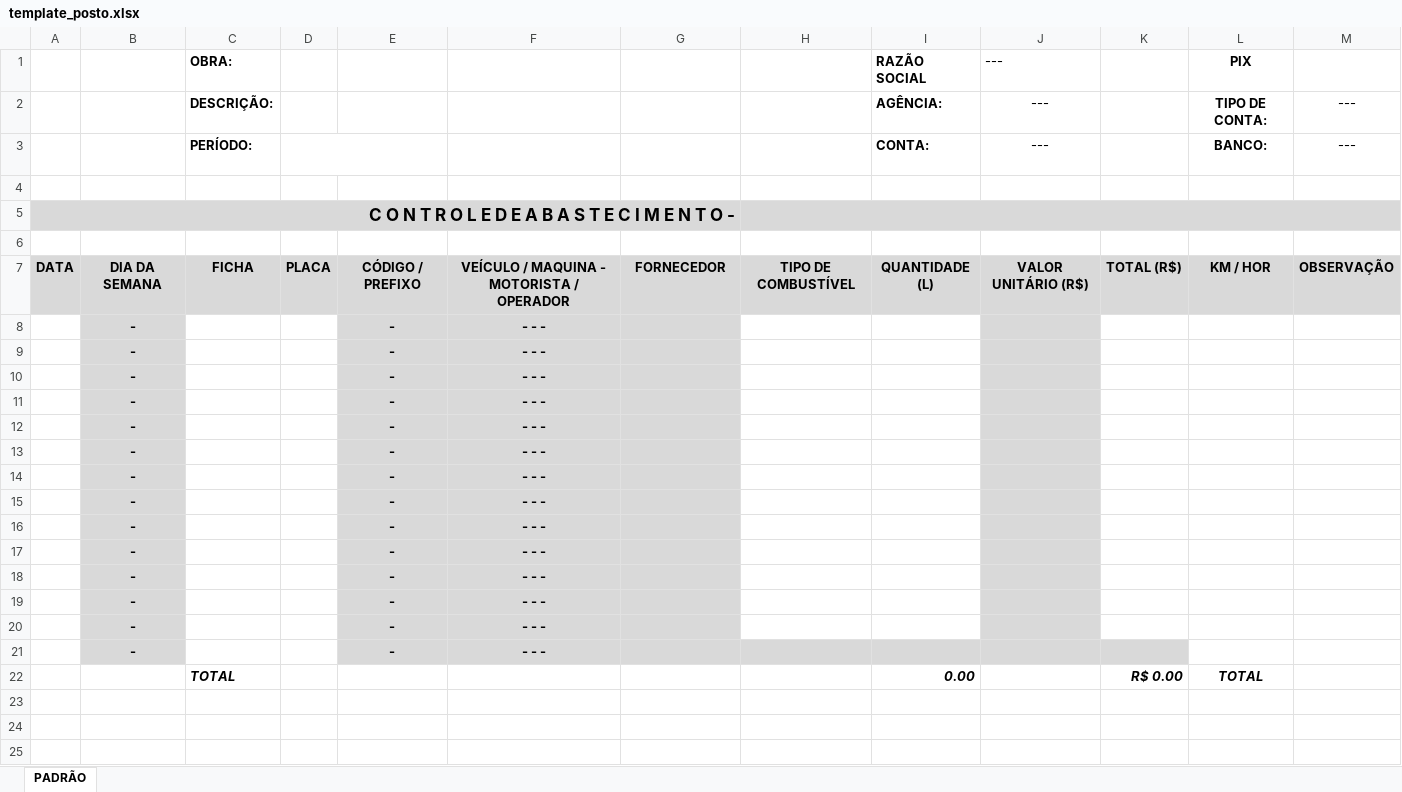
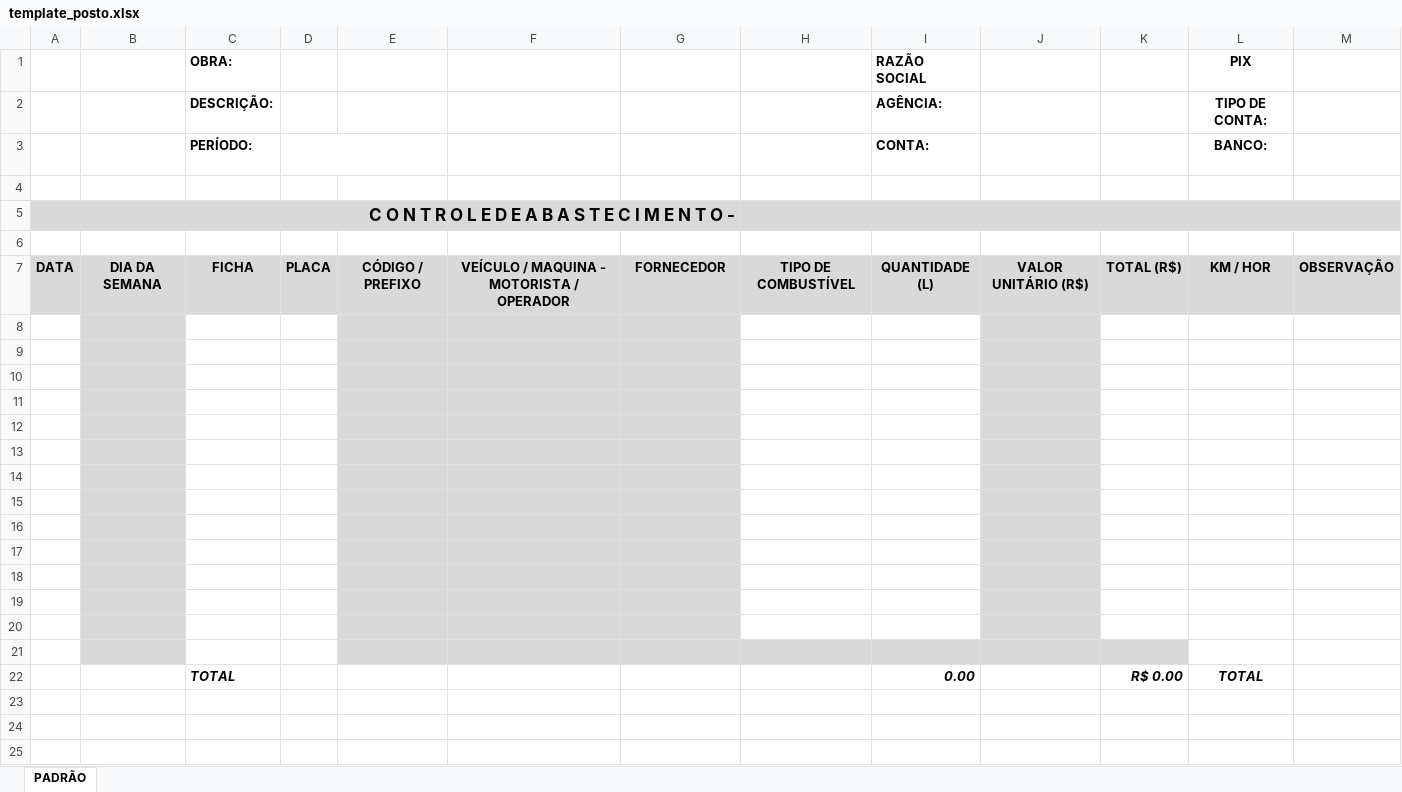
Before and after one commit to moisesbragamartins123-cmd/sistema-frota, an Excel workbook: template_posto.xlsx, sheet PADRÃO, drawn as a sheet; only a part is shown; values as stored, in another font and other column widths than the file's, no borders; charts and pictures not drawn; the diff names each change by its address in the sheet, - before the commit and + after, or states it on an @@ line.

Commit message:
Add files via upload

```diff
--- a/template_posto.xlsx (sheet PADRÃO)
+++ b/template_posto.xlsx (sheet PADRÃO)
-J1: ---
+J1: (empty)
-J2:J3: ---
+J2:J3: (empty)
-M2:M3: ---
+M2:M3: (empty)
-row 8:  | - |  |  | - | - - -
+row 8: (empty)
-row 9:  | - |  |  | - | - - -
+row 9: (empty)
-row 10:  | - |  |  | - | - - -
+row 10: (empty)
-row 11:  | - |  |  | - | - - -
+row 11: (empty)
-row 12:  | - |  |  | - | - - -
+row 12: (empty)
-row 13:  | - |  |  | - | - - -
+row 13: (empty)
-row 14:  | - |  |  | - | - - -
+row 14: (empty)
-row 15:  | - |  |  | - | - - -
+row 15: (empty)
-row 16:  | - |  |  | - | - - -
+row 16: (empty)
-row 17:  | - |  |  | - | - - -
+row 17: (empty)
-row 18:  | - |  |  | - | - - -
+row 18: (empty)
-row 19:  | - |  |  | - | - - -
+row 19: (empty)
-row 20:  | - |  |  | - | - - -
+row 20: (empty)
-row 21:  | - |  |  | - | - - -
+row 21: (empty)
```
Also changed, not shown: formulas that keep their value.
